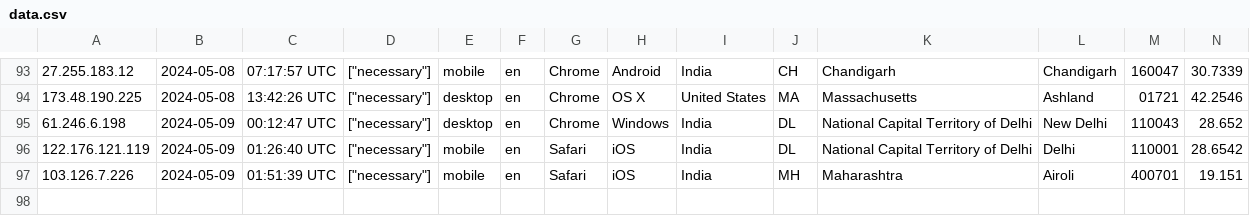
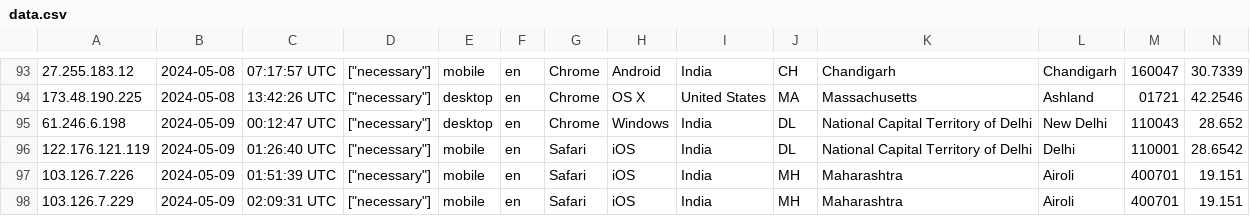
Before and after one commit to webdeveloper510/centraverse, a CSV file: storage/uploads/sample/data.csv, drawn as a sheet; only a part is shown, gaps mark what is left out; rows hold the shown columns only; the diff names each change by its address in the sheet, - before the commit and + after, or states it on an @@ line.

```diff
--- a/storage/uploads/sample/data.csv
+++ b/storage/uploads/sample/data.csv
+row 98: 103.126.7.229 | 2024-05-09 | 02:09:31 UTC | ["necessary"] | mobile | en | Safari | iOS | India | MH | Maharashtra | Airoli | 400701 | 19.151
```
Also changed, not shown: 5 other files.
